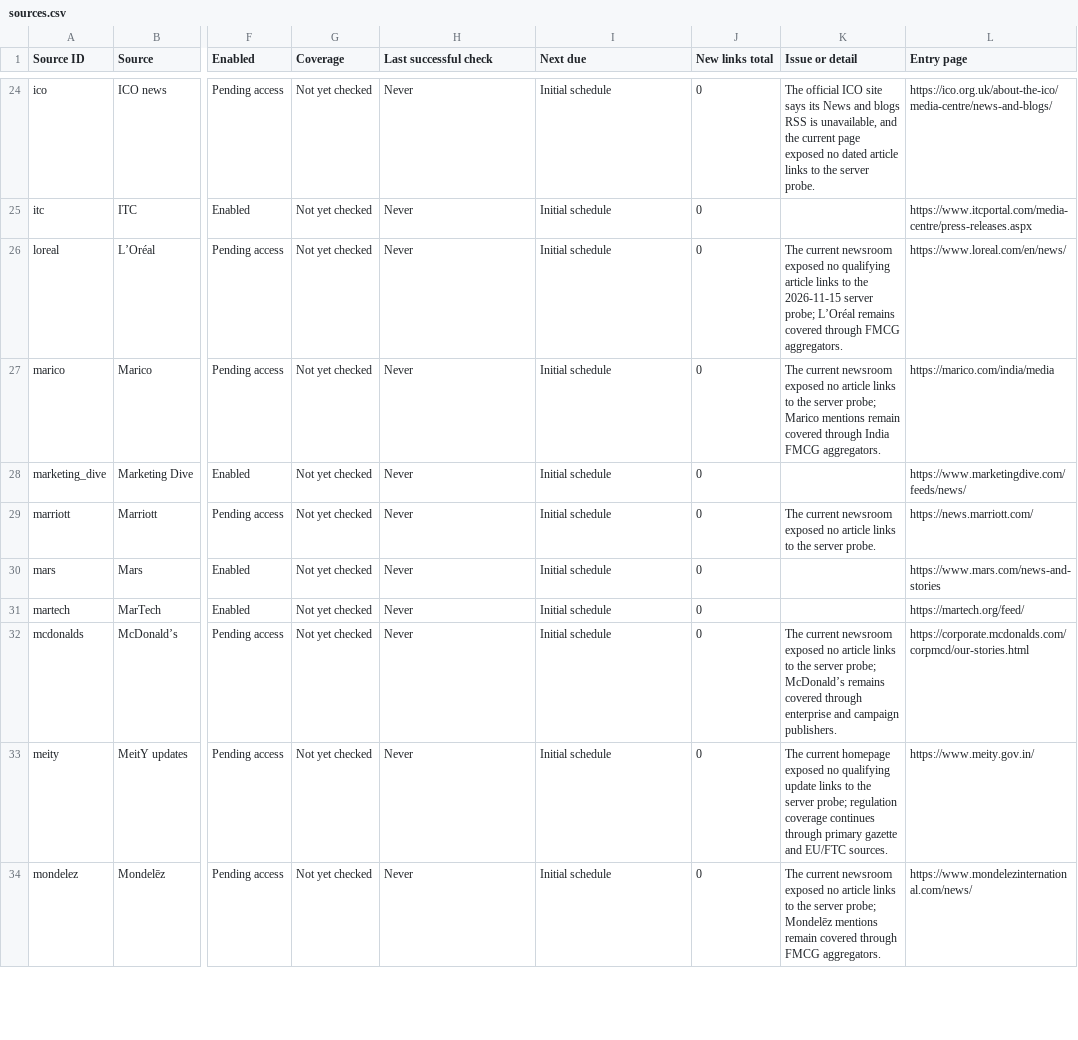
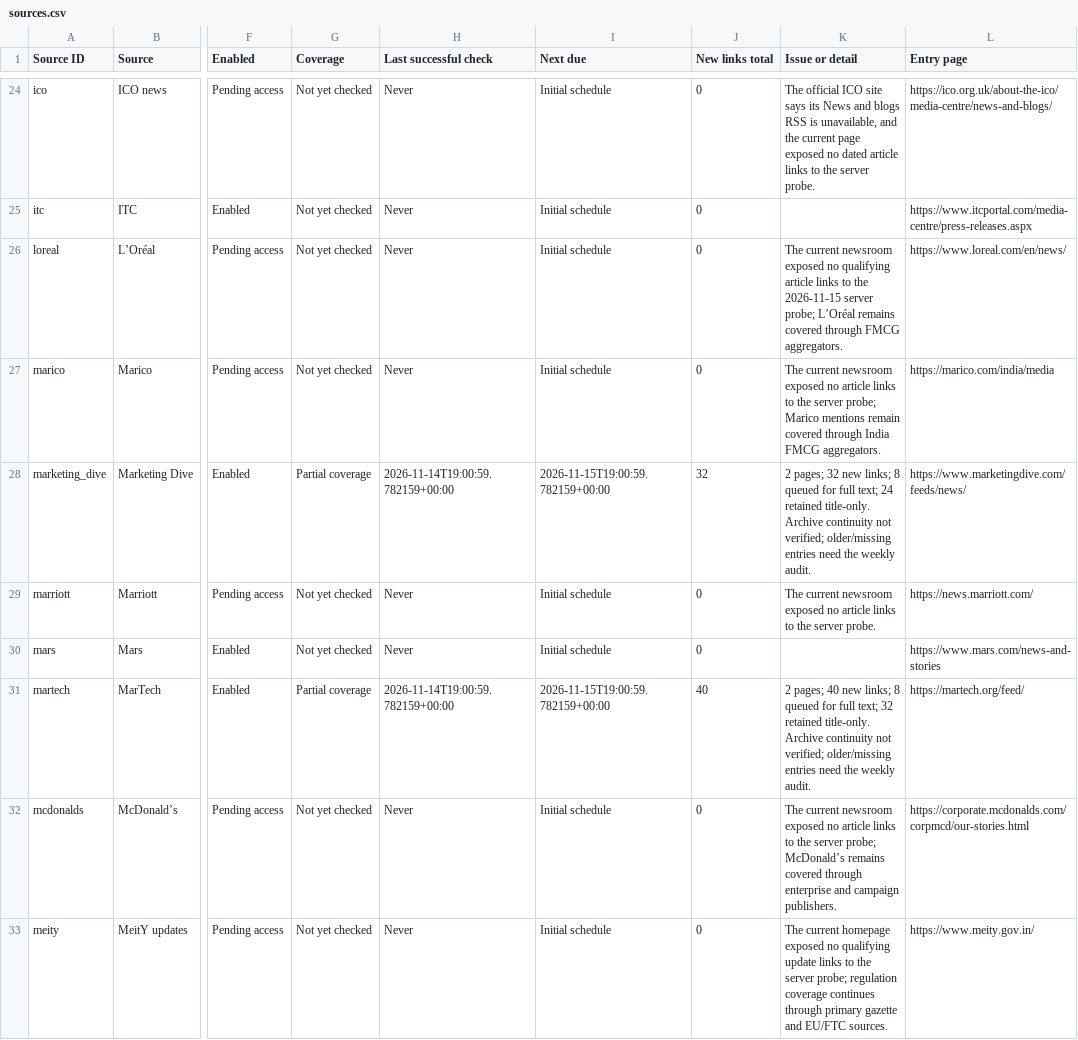
Before and after one commit to Aayu/martech-radar, a CSV file: outputs/collector/sources.csv, drawn as a sheet; only a part is shown, gaps mark what is left out; the shorter side is filled out with more unchanged rows; the diff covers the shown part only; the diff names each change by its address in the sheet, - before the commit and + after, or states it on an @@ line.

```diff
--- a/outputs/collector/sources.csv
+++ b/outputs/collector/sources.csv
-G28 (Coverage): Not yet checked
+G28 (Coverage): Partial coverage
-H28 (Last successful check): Never
+H28 (Last successful check): 2026-11-14T19:00:59.782159+00:00
-I28 (Next due): Initial schedule
+I28 (Next due): 2026-11-15T19:00:59.782159+00:00
-J28 (New links total): 0
+J28 (New links total): 32
-K28 (Issue or detail): (empty)
+K28 (Issue or detail): 2 pages; 32 new links; 8 queued for full text; 24 retained title-only. Archive continuity not verified; older/missing entries need the weekly audit.
-G31 (Coverage): Not yet checked
+G31 (Coverage): Partial coverage
-H31 (Last successful check): Never
+H31 (Last successful check): 2026-11-14T19:00:59.782159+00:00
-I31 (Next due): Initial schedule
+I31 (Next due): 2026-11-15T19:00:59.782159+00:00
-J31 (New links total): 0
+J31 (New links total): 40
-K31 (Issue or detail): (empty)
+K31 (Issue or detail): 2 pages; 40 new links; 8 queued for full text; 32 retained title-only. Archive continuity not verified; older/missing entries need the weekly audit.
```
Also changed, not shown: 60 edited cells elsewhere in this file, 12 other files.
